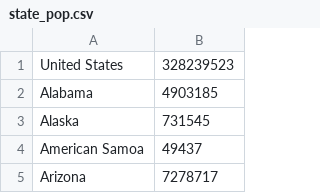
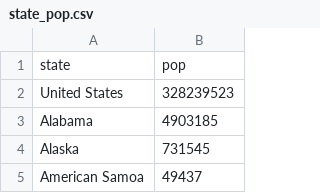
Before and after one commit to jnrobinsoniii/c19_dashboard, a CSV file: state_pop.csv, drawn as a sheet; only a part is shown; the shorter side is filled out with more unchanged rows; the diff names each change by its address in the sheet, - before the commit and + after, or states it on an @@ line.

Commit message:
Update state_pop.csv

```diff
--- a/state_pop.csv
+++ b/state_pop.csv
+row 1: state | pop
```
